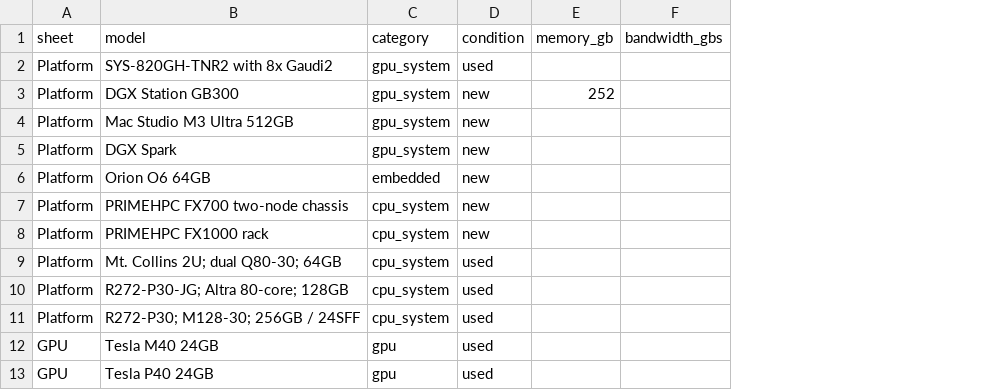
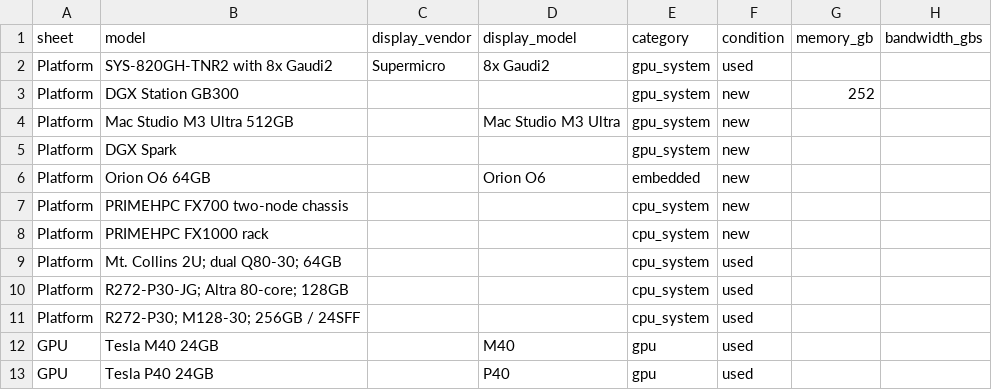
Before and after one commit to cloudrift-ai/hwdb, a CSV file: data/workbook_overrides.csv, drawn as a sheet; only a part is shown; the diff names each change by its address in the sheet, - before the commit and + after, or states it on an @@ line.

```diff
--- a/data/workbook_overrides.csv
+++ b/data/workbook_overrides.csv
+column C (display_vendor), row 2: Supermicro
+column D (display_model), rows 2-13: 8x Gaudi2 |  | Mac Studio M3 Ultra |  | Orion O6 |  |  |  |  |  | M40 | P40
```
Also changed, not shown: data/options.csv, 5 other files.
